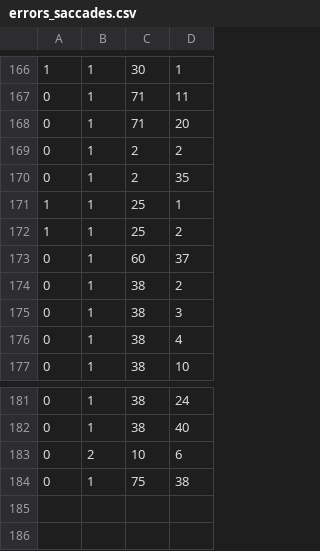
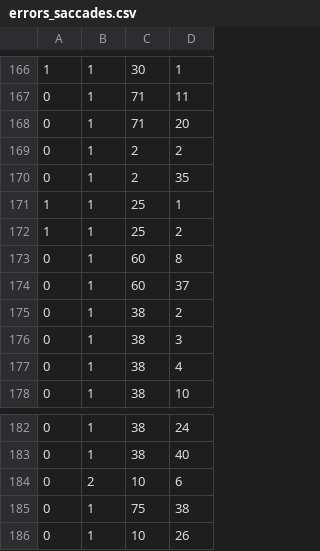
Before and after one commit to Ookenfooken/SVD_analysis, a CSV file: errors_saccades.csv, drawn as a sheet; only a part is shown, gaps mark what is left out.

```diff
--- a/errors_saccades.csv
+++ b/errors_saccades.csv
@@ -172,2 +172,3 @@
 1,1,25,2
+0,1,60,8
 0,1,60,37
@@ -184 +185,2 @@
 0,1,75,38
+0,1,10,26
```
Also changed, not shown: errors_microSaccade.csv, 5 other files.
